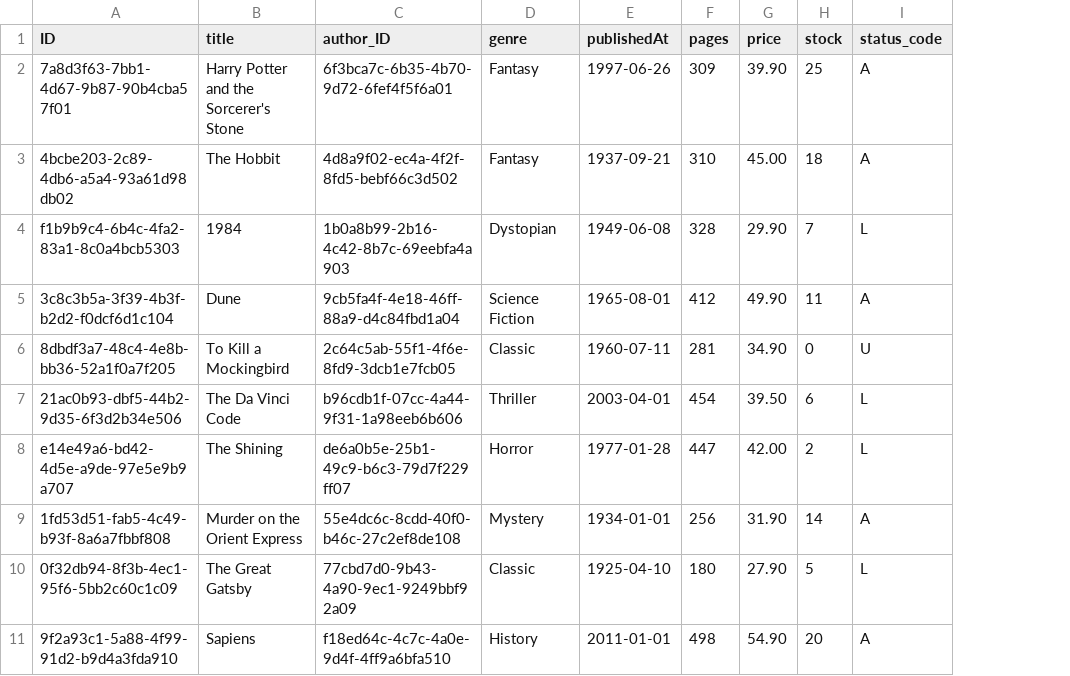
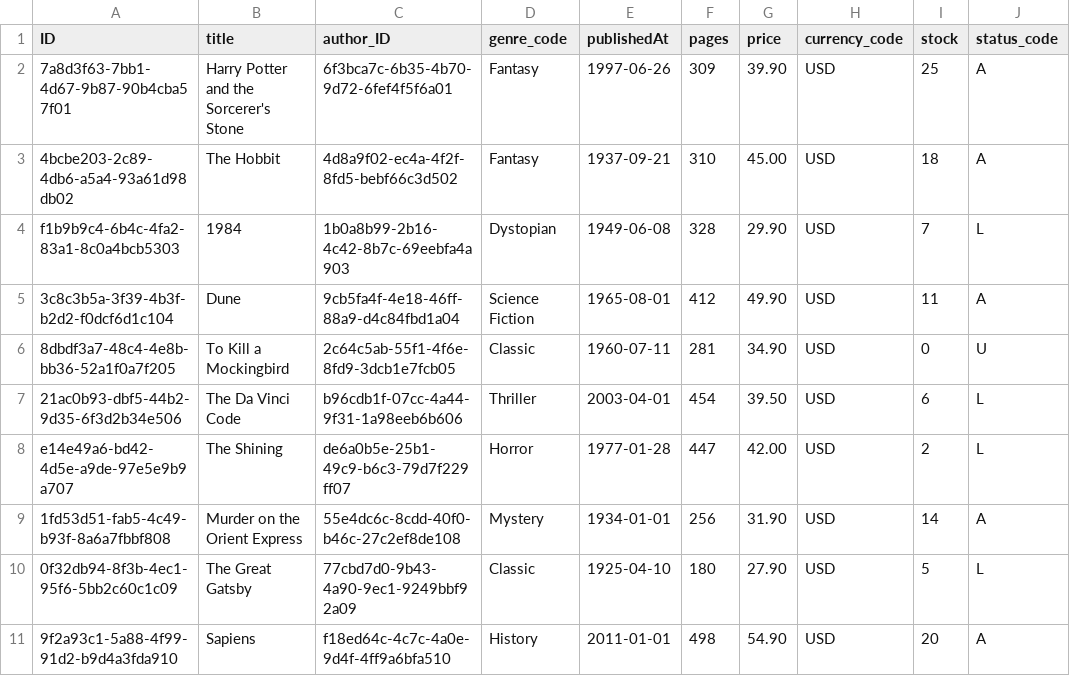
Before and after one commit to fegutieri/SAP-CAP-Bookstore-Sample, a CSV file: db/data/tutorial.db-Books.csv, drawn as a sheet; only a part is shown; the diff names each change by its address in the sheet, - before the commit and + after, or states it on an @@ line.

```diff
--- a/db/data/tutorial.db-Books.csv
+++ b/db/data/tutorial.db-Books.csv
+column H (currency_code), rows 2-11: all USD
-D1: genre
+D1: genre_code
```
Also changed, not shown: 10 other files.
